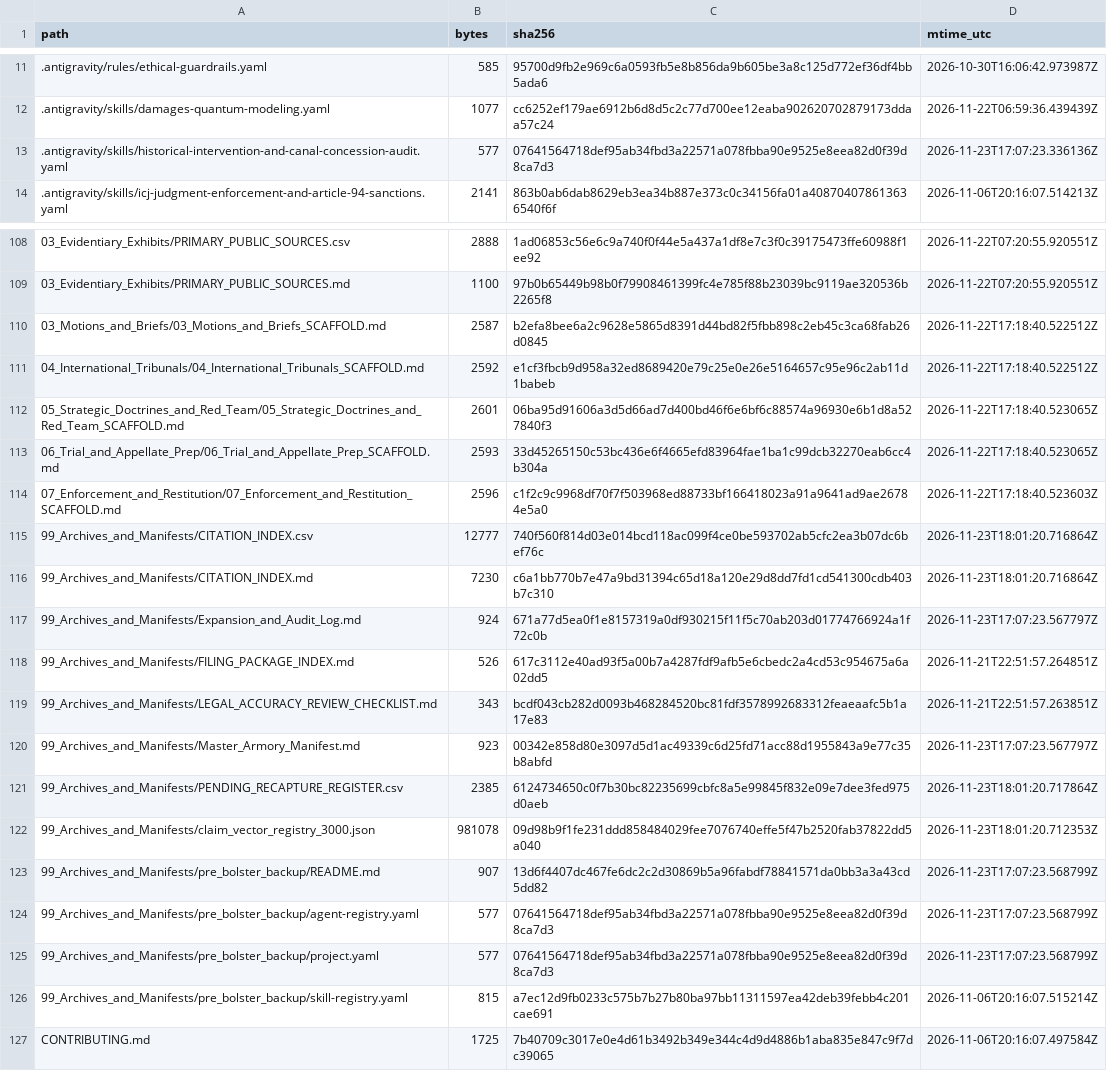
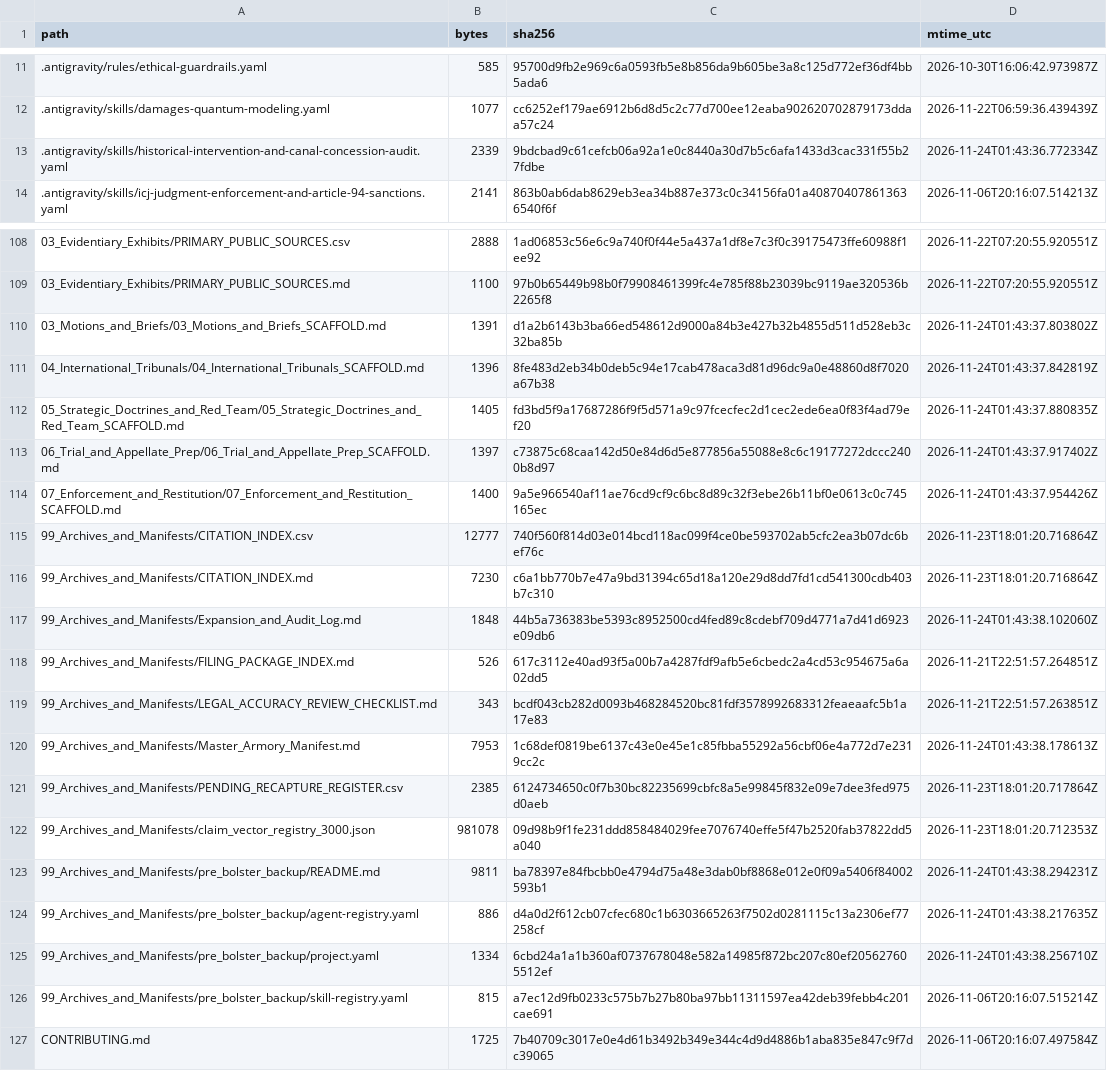
Before and after one commit to GlobalRestitutionAlliance/turtle-island-us-ca-santa-rosa-band-of-cahuilla-indians-cali-master-litigation, a CSV file: 99_Archives_and_Manifests/MANIFEST_SHA256.csv, drawn as a sheet; only a part is shown, gaps mark what is left out; the diff covers the shown part only.

Commit message:
REVERTED DUE TO UNPROMPTED MASS J3WFICATED DATA CORRUPTION BY COMPROMISED BIASED LLM/ARTIFICIAL INTELLIGENCE MODELS

```diff
--- a/99_Archives_and_Manifests/MANIFEST_SHA256.csv
+++ b/99_Archives_and_Manifests/MANIFEST_SHA256.csv
@@ -12,3 +12,3 @@ path,bytes,sha256,mtime_utc
 .antigravity/skills/damages-quantum-modeling.yaml,1077,cc6252ef179ae6912b6d8d5c2c77d700ee12eaba902620702879173ddaa57c24,2026-11-22T06:59:36.439439Z
-.antigravity/skills/historical-intervention-and-canal-concession-audit.yaml,577,07641564718def95ab34fbd3a22571a078fbba90e9525e8eea82d0f39d8ca7d3,2026-11-23T17:07:23.336136Z
+.antigravity/skills/historical-intervention-and-canal-concession-audit.yaml,2339,9bdcbad9c61cefcb06a92a1e0c8440a30d7b5c6afa1433d3cac331f55b27fdbe,2026-11-24T01:43:36.772334Z
 .antigravity/skills/icj-judgment-enforcement-and-article-94-sanctions.yaml,2141,863b0ab6dab8629eb3ea34b887e373c0c34156fa01a408704078613636540f6f,2026-11-06T20:16:07.514213Z
@@ -109,18 +109,18 @@ path,bytes,sha256,mtime_utc
 03_Evidentiary_Exhibits/PRIMARY_PUBLIC_SOURCES.md,1100,97b0b65449b98b0f79908461399fc4e785f88b23039bc9119ae320536b2265f8,2026-11-22T07:20:55.920551Z
-03_Motions_and_Briefs/03_Motions_and_Briefs_SCAFFOLD.md,2587,b2efa8bee6a2c9628e5865d8391d44bd82f5fbb898c2eb45c3ca68fab26d0845,2026-11-22T17:18:40.522512Z
-04_International_Tribunals/04_International_Tribunals_SCAFFOLD.md,2592,e1cf3fbcb9d958a32ed8689420e79c25e0e26e5164657c95e96c2ab11d1babeb,2026-11-22T17:18:40.522512Z
-05_Strategic_Doctrines_and_Red_Team/05_Strategic_Doctrines_and_Red_Team_SCAFFOLD.md,2601,06ba95d91606a3d5d66ad7d400bd46f6e6bf6c88574a96930e6b1d8a527840f3,2026-11-22T17:18:40.523065Z
-06_Trial_and_Appellate_Prep/06_Trial_and_Appellate_Prep_SCAFFOLD.md,2593,33d45265150c53bc436e6f4665efd83964fae1ba1c99dcb32270eab6cc4b304a,2026-11-22T17:18:40.523065Z
-07_Enforcement_and_Restitution/07_Enforcement_and_Restitution_SCAFFOLD.md,2596,c1f2c9c9968df70f7f503968ed88733bf166418023a91a9641ad9ae26784e5a0,2026-11-22T17:18:40.523603Z
+03_Motions_and_Briefs/03_Motions_and_Briefs_SCAFFOLD.md,1391,d1a2b6143b3ba66ed548612d9000a84b3e427b32b4855d511d528eb3c32ba85b,2026-11-24T01:43:37.803802Z
+04_International_Tribunals/04_International_Tribunals_SCAFFOLD.md,1396,8fe483d2eb34b0deb5c94e17cab478aca3d81d96dc9a0e48860d8f7020a67b38,2026-11-24T01:43:37.842819Z
+05_Strategic_Doctrines_and_Red_Team/05_Strategic_Doctrines_and_Red_Team_SCAFFOLD.md,1405,fd3bd5f9a17687286f9f5d571a9c97fcecfec2d1cec2ede6ea0f83f4ad79ef20,2026-11-24T01:43:37.880835Z
+06_Trial_and_Appellate_Prep/06_Trial_and_Appellate_Prep_SCAFFOLD.md,1397,c73875c68caa142d50e84d6d5e877856a55088e8c6c19177272dccc2400b8d97,2026-11-24T01:43:37.917402Z
+07_Enforcement_and_Restitution/07_Enforcement_and_Restitution_SCAFFOLD.md,1400,9a5e966540af11ae76cd9cf9c6bc8d89c32f3ebe26b11bf0e0613c0c745165ec,2026-11-24T01:43:37.954426Z
 99_Archives_and_Manifests/CITATION_INDEX.csv,12777,740f560f814d03e014bcd118ac099f4ce0be593702ab5cfc2ea3b07dc6bef76c,2026-11-23T18:01:20.716864Z
 99_Archives_and_Manifests/CITATION_INDEX.md,7230,c6a1bb770b7e47a9bd31394c65d18a120e29d8dd7fd1cd541300cdb403b7c310,2026-11-23T18:01:20.716864Z
-99_Archives_and_Manifests/Expansion_and_Audit_Log.md,924,671a77d5ea0f1e8157319a0df930215f11f5c70ab203d01774766924a1f72c0b,2026-11-23T17:07:23.567797Z
+99_Archives_and_Manifests/Expansion_and_Audit_Log.md,1848,44b5a736383be5393c8952500cd4fed89c8cdebf709d4771a7d41d6923e09db6,2026-11-24T01:43:38.102060Z
 99_Archives_and_Manifests/FILING_PACKAGE_INDEX.md,526,617c3112e40ad93f5a00b7a4287fdf9afb5e6cbedc2a4cd53c954675a6a02dd5,2026-11-21T22:51:57.264851Z
 99_Archives_and_Manifests/LEGAL_ACCURACY_REVIEW_CHECKLIST.md,343,bcdf043cb282d0093b468284520bc81fdf3578992683312feaeaafc5b1a17e83,2026-11-21T22:51:57.263851Z
-99_Archives_and_Manifests/Master_Armory_Manifest.md,923,00342e858d80e3097d5d1ac49339c6d25fd71acc88d1955843a9e77c35b8abfd,2026-11-23T17:07:23.567797Z
+99_Archives_and_Manifests/Master_Armory_Manifest.md,7953,1c68def0819be6137c43e0e45e1c85fbba55292a56cbf06e4a772d7e2319cc2c,2026-11-24T01:43:38.178613Z
 99_Archives_and_Manifests/PENDING_RECAPTURE_REGISTER.csv,2385,6124734650c0f7b30bc82235699cbfc8a5e99845f832e09e7dee3fed975d0aeb,2026-11-23T18:01:20.717864Z
 99_Archives_and_Manifests/claim_vector_registry_3000.json,981078,09d98b9f1fe231ddd858484029fee7076740effe5f47b2520fab37822dd5a040,2026-11-23T18:01:20.712353Z
-99_Archives_and_Manifests/pre_bolster_backup/README.md,907,13d6f4407dc467fe6dc2c2d30869b5a96fabdf78841571da0bb3a3a43cd5dd82,2026-11-23T17:07:23.568799Z
-99_Archives_and_Manifests/pre_bolster_backup/agent-registry.yaml,577,07641564718def95ab34fbd3a22571a078fbba90e9525e8eea82d0f39d8ca7d3,2026-11-23T17:07:23.568799Z
-99_Archives_and_Manifests/pre_bolster_backup/project.yaml,577,07641564718def95ab34fbd3a22571a078fbba90e9525e8eea82d0f39d8ca7d3,2026-11-23T17:07:23.568799Z
+99_Archives_and_Manifests/pre_bolster_backup/README.md,9811,ba78397e84fbcbb0e4794d75a48e3dab0bf8868e012e0f09a5406f84002593b1,2026-11-24T01:43:38.294231Z
+99_Archives_and_Manifests/pre_bolster_backup/agent-registry.yaml,886,d4a0d2f612cb07cfec680c1b6303665263f7502d0281115c13a2306ef77258cf,2026-11-24T01:43:38.217635Z
+99_Archives_and_Manifests/pre_bolster_backup/project.yaml,1334,6cbd24a1a1b360af0737678048e582a14985f872bc207c80ef205627605512ef,2026-11-24T01:43:38.256710Z
 99_Archives_and_Manifests/pre_bolster_backup/skill-registry.yaml,815,a7ec12d9fb0233c575b7b27b80ba97bb11311597ea42deb39febb4c201cae691,2026-11-06T20:16:07.515214Z
```
Also changed, not shown: 77 edited cells elsewhere in this file, 37 other files.
